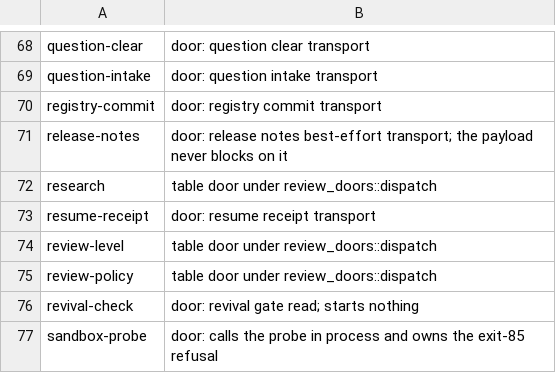
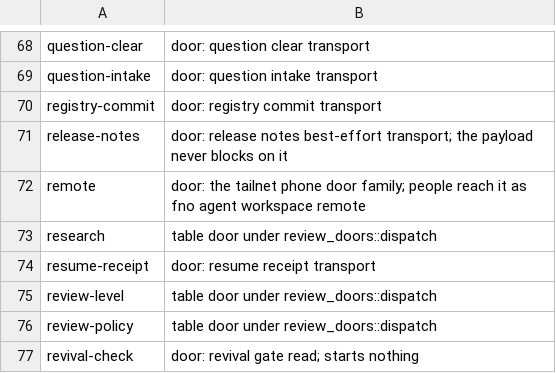
Before and after one commit to fnodotdev/fno, a TSV file: scripts/ci/agents-hidden-commands.tsv, drawn as a sheet; only a part is shown, gaps mark what is left out; the shorter side is filled out with more unchanged rows; the diff names each change by its address in the sheet, - before the commit and + after, or states it on an @@ line.

Commit message:
feat(remote): fno agent workspace remote, launchd keeper, wire spec
Task 3.1: the binary answers fno-agent remote serve|pair|devices|revoke|
status as a main() door, recorded in agents-hidden-commands.tsv and the
command baseline, so the fno-agent root gains no counted command.
People reach it as fno agent workspace remote, a level-3 group. serve
--install writes a launchd agent and prints the one tailscale serve --bg
line; Tailscale keeps that config across reboots. remote-door.md is the
wire spec a phone client implements. tests/remote_door.rs pairs a device
and reads the fleet end to end through a fake supervisor socket.

```diff
--- a/scripts/ci/agents-hidden-commands.tsv
+++ b/scripts/ci/agents-hidden-commands.tsv
+row 72: remote | door: the tailnet phone door family; people reach it as fno agent workspace remote
```
Also changed, not shown: 7 other files.
